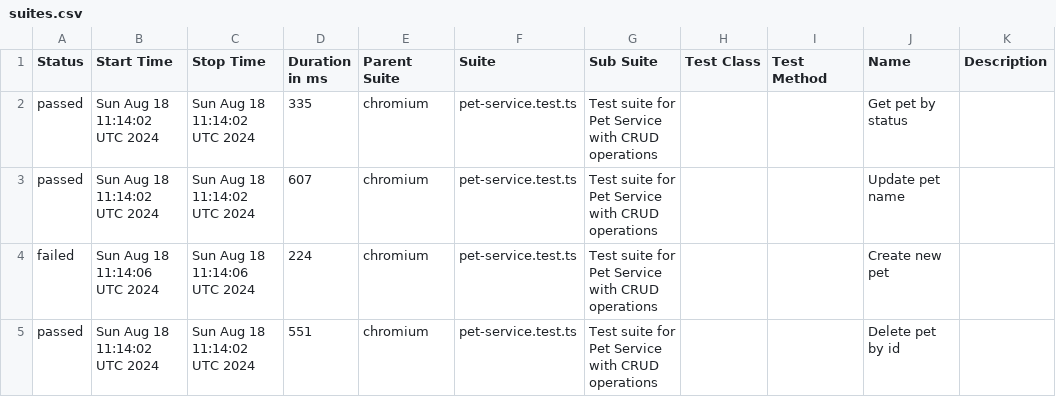
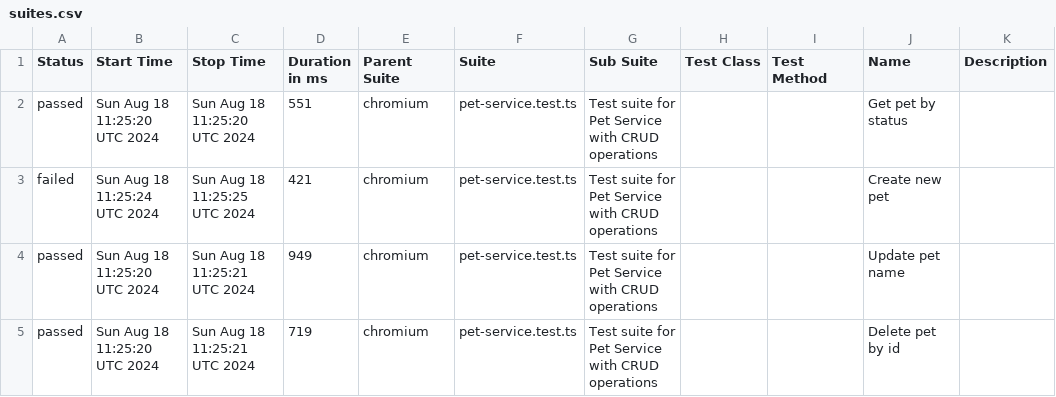
Before and after one commit to PavelArabadzhy/automation-test-api, a CSV file: data/suites.csv, drawn as a sheet.

```diff
--- a/data/suites.csv
+++ b/data/suites.csv
@@ -1,5 +1,5 @@
 "Status","Start Time","Stop Time","Duration in ms","Parent Suite","Suite","Sub Suite","Test Class","Test Method","Name","Description"
-"passed","Sun Aug 18 11:14:02 UTC 2024","Sun Aug 18 11:14:02 UTC 2024","335","chromium","pet-service.test.ts","Test suite for Pet Service with CRUD operations","","","Get pet by status",""
-"passed","Sun Aug 18 11:14:02 UTC 2024","Sun Aug 18 11:14:02 UTC 2024","607","chromium","pet-service.test.ts","Test suite for Pet Service with CRUD operations","","","Update pet name",""
-"failed","Sun Aug 18 11:14:06 UTC 2024","Sun Aug 18 11:14:06 UTC 2024","224","chromium","pet-service.test.ts","Test suite for Pet Service with CRUD operations","","","Create new pet",""
-"passed","Sun Aug 18 11:14:02 UTC 2024","Sun Aug 18 11:14:02 UTC 2024","551","chromium","pet-service.test.ts","Test suite for Pet Service with CRUD operations","","","Delete pet by id",""
+"passed","Sun Aug 18 11:25:20 UTC 2024","Sun Aug 18 11:25:20 UTC 2024","551","chromium","pet-service.test.ts","Test suite for Pet Service with CRUD operations","","","Get pet by status",""
+"failed","Sun Aug 18 11:25:24 UTC 2024","Sun Aug 18 11:25:25 UTC 2024","421","chromium","pet-service.test.ts","Test suite for Pet Service with CRUD operations","","","Create new pet",""
+"passed","Sun Aug 18 11:25:20 UTC 2024","Sun Aug 18 11:25:21 UTC 2024","949","chromium","pet-service.test.ts","Test suite for Pet Service with CRUD operations","","","Update pet name",""
+"passed","Sun Aug 18 11:25:20 UTC 2024","Sun Aug 18 11:25:21 UTC 2024","719","chromium","pet-service.test.ts","Test suite for Pet Service with CRUD operations","","","Delete pet by id",""
```
Also changed, not shown: 35 other files.
